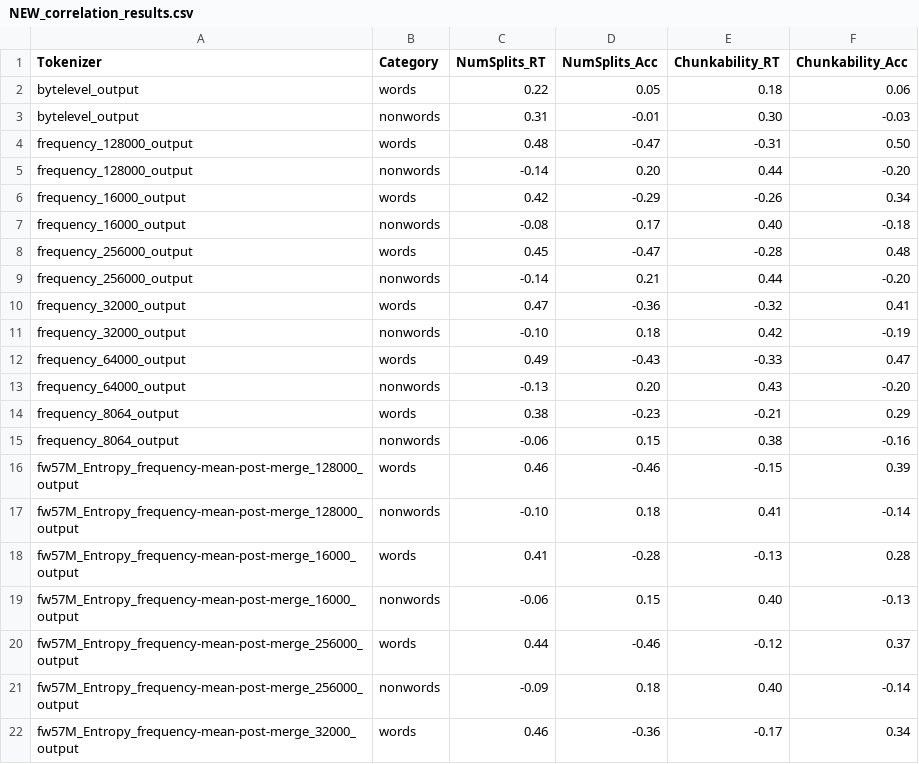
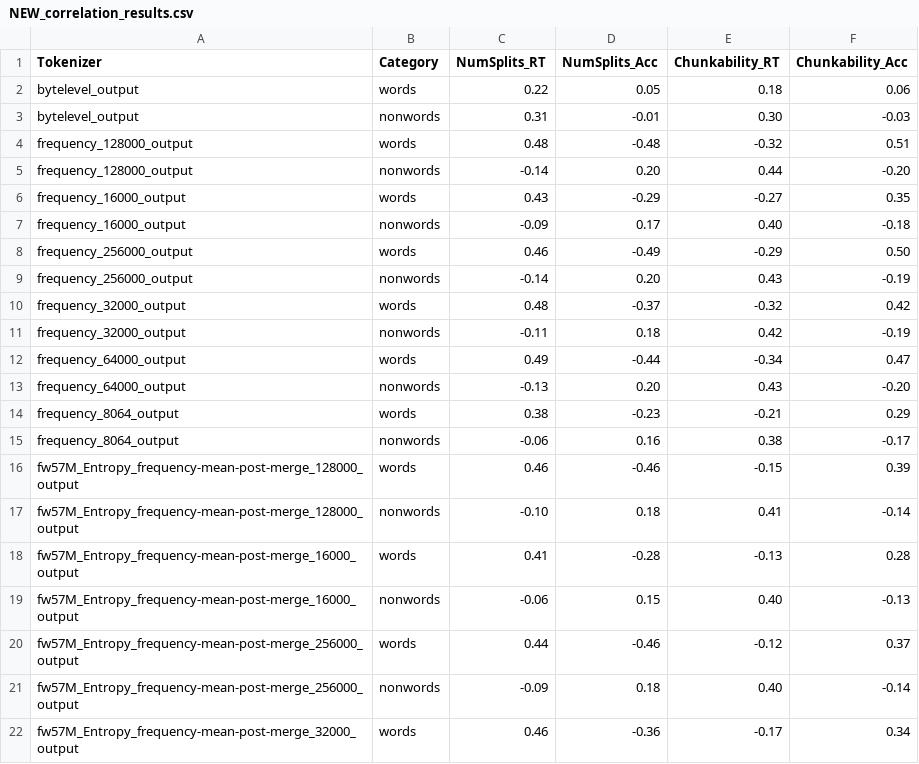
Before and after one commit to codebyzeb/infotokenization, a CSV file: eval/cog-plausibility/en/NEW_correlation_results.csv, drawn as a sheet; only a part is shown; the diff covers the shown part only.

```diff
--- a/eval/cog-plausibility/en/NEW_correlation_results.csv
+++ b/eval/cog-plausibility/en/NEW_correlation_results.csv
@@ -3,14 +3,14 @@ bytelevel_output, words, 0.22, 0.05, 0.18, 0.06
 bytelevel_output, nonwords, 0.31, -0.01, 0.30, -0.03
-frequency_128000_output, words, 0.48, -0.47, -0.31, 0.50
+frequency_128000_output, words, 0.48, -0.48, -0.32, 0.51
 frequency_128000_output, nonwords, -0.14, 0.20, 0.44, -0.20
-frequency_16000_output, words, 0.42, -0.29, -0.26, 0.34
-frequency_16000_output, nonwords, -0.08, 0.17, 0.40, -0.18
-frequency_256000_output, words, 0.45, -0.47, -0.28, 0.48
-frequency_256000_output, nonwords, -0.14, 0.21, 0.44, -0.20
-frequency_32000_output, words, 0.47, -0.36, -0.32, 0.41
-frequency_32000_output, nonwords, -0.10, 0.18, 0.42, -0.19
-frequency_64000_output, words, 0.49, -0.43, -0.33, 0.47
+frequency_16000_output, words, 0.43, -0.29, -0.27, 0.35
+frequency_16000_output, nonwords, -0.09, 0.17, 0.40, -0.18
+frequency_256000_output, words, 0.46, -0.49, -0.29, 0.50
+frequency_256000_output, nonwords, -0.14, 0.20, 0.43, -0.19
+frequency_32000_output, words, 0.48, -0.37, -0.32, 0.42
+frequency_32000_output, nonwords, -0.11, 0.18, 0.42, -0.19
+frequency_64000_output, words, 0.49, -0.44, -0.34, 0.47
 frequency_64000_output, nonwords, -0.13, 0.20, 0.43, -0.20
 frequency_8064_output, words, 0.38, -0.23, -0.21, 0.29
-frequency_8064_output, nonwords, -0.06, 0.15, 0.38, -0.16
+frequency_8064_output, nonwords, -0.06, 0.16, 0.38, -0.17
 fw57M_Entropy_frequency-mean-post-merge_128000_output, words, 0.46, -0.46, -0.15, 0.39
```
Also changed, not shown: 14 added rows elsewhere in this file.
